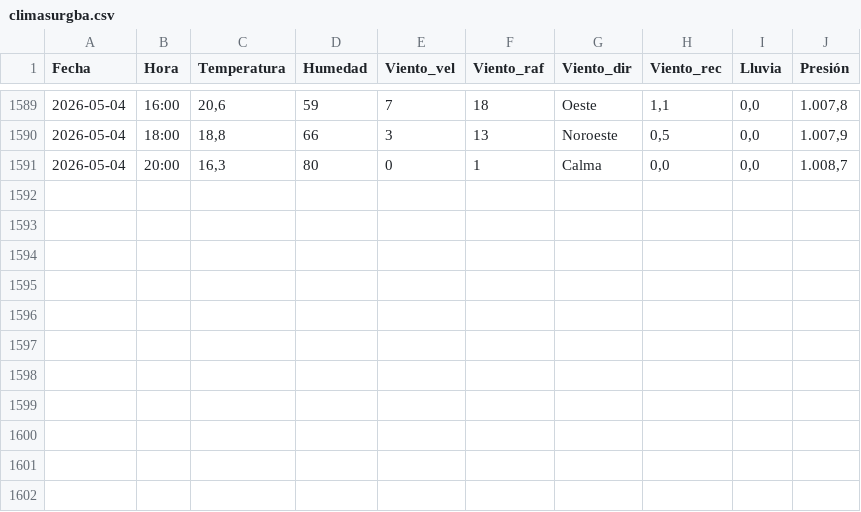
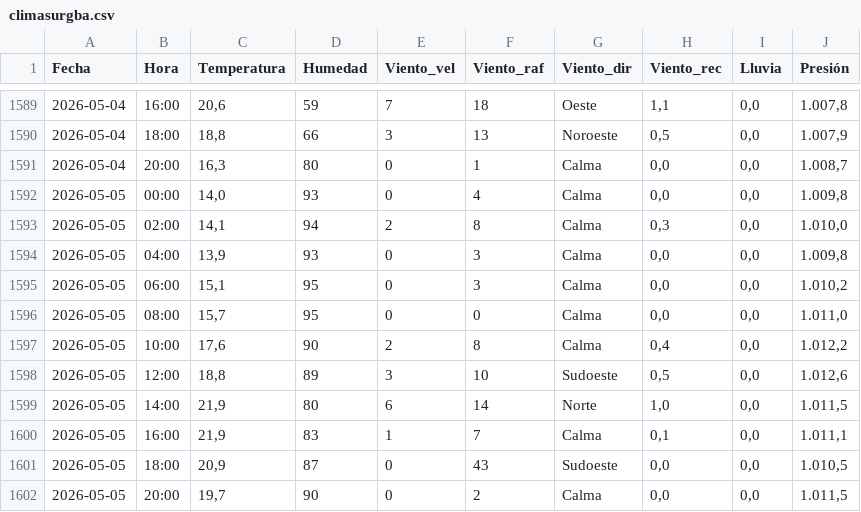
Before and after one commit to val281296-netizen/Clima, a CSV file: climasurgba.csv, drawn as a sheet; only a part is shown, gaps mark what is left out; the diff names each change by its address in the sheet, - before the commit and + after, or states it on an @@ line.

```diff
--- a/climasurgba.csv
+++ b/climasurgba.csv
+row 1592: 2026-05-05 | 00:00 | 14,0 | 93 | 0 | 4 | Calma | 0,0 | 0,0 | 1.009,8
+row 1593: 2026-05-05 | 02:00 | 14,1 | 94 | 2 | 8 | Calma | 0,3 | 0,0 | 1.010,0
+row 1594: 2026-05-05 | 04:00 | 13,9 | 93 | 0 | 3 | Calma | 0,0 | 0,0 | 1.009,8
+row 1595: 2026-05-05 | 06:00 | 15,1 | 95 | 0 | 3 | Calma | 0,0 | 0,0 | 1.010,2
+row 1596: 2026-05-05 | 08:00 | 15,7 | 95 | 0 | 0 | Calma | 0,0 | 0,0 | 1.011,0
+row 1597: 2026-05-05 | 10:00 | 17,6 | 90 | 2 | 8 | Calma | 0,4 | 0,0 | 1.012,2
+row 1598: 2026-05-05 | 12:00 | 18,8 | 89 | 3 | 10 | Sudoeste | 0,5 | 0,0 | 1.012,6
+row 1599: 2026-05-05 | 14:00 | 21,9 | 80 | 6 | 14 | Norte | 1,0 | 0,0 | 1.011,5
+row 1600: 2026-05-05 | 16:00 | 21,9 | 83 | 1 | 7 | Calma | 0,1 | 0,0 | 1.011,1
+row 1601: 2026-05-05 | 18:00 | 20,9 | 87 | 0 | 43 | Sudoeste | 0,0 | 0,0 | 1.010,5
+row 1602: 2026-05-05 | 20:00 | 19,7 | 90 | 0 | 2 | Calma | 0,0 | 0,0 | 1.011,5
```
